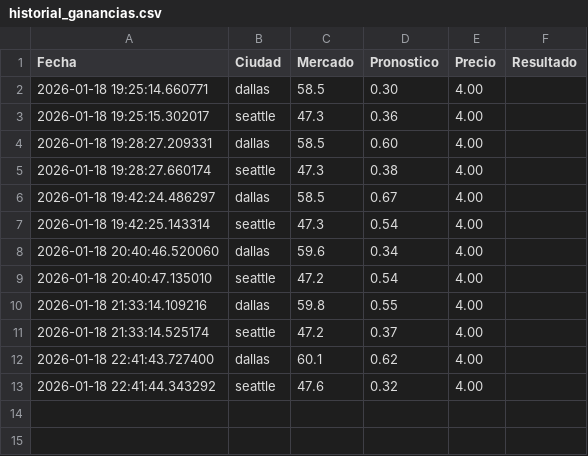
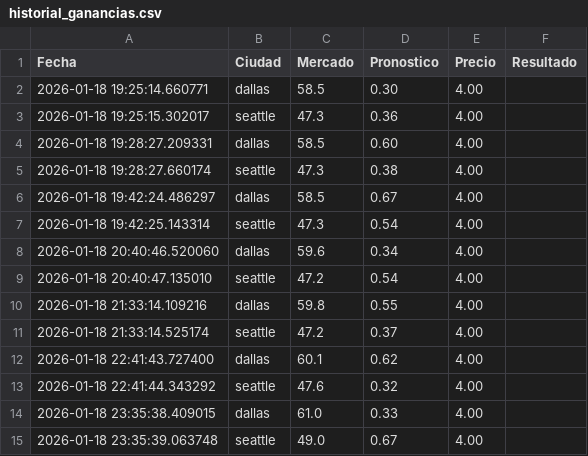
Before and after one commit to Evytds/bot-clima, a CSV file: historial_ganancias.csv, drawn as a sheet.

```diff
--- a/historial_ganancias.csv
+++ b/historial_ganancias.csv
@@ -13 +13,3 @@ Fecha,Ciudad,Mercado,Pronostico,Precio,Resultado
 2026-01-18 22:41:44.343292,seattle,47.6,0.32,4.00
+2026-01-18 23:35:38.409015,dallas,61.0,0.33,4.00
+2026-01-18 23:35:39.063748,seattle,49.0,0.67,4.00
```
Also changed, not shown: 2 other files.
